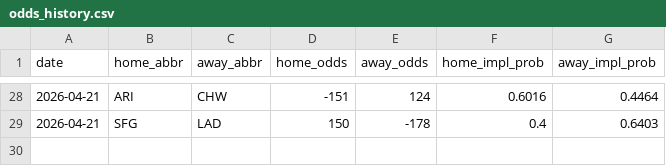
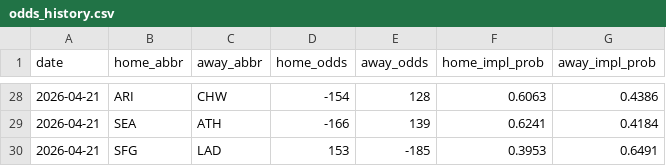
Before and after one commit to codys19/mlb-predictormlb-predictor, a CSV file: raw/odds_history.csv, drawn as a sheet; only a part is shown, gaps mark what is left out; the diff covers the shown part only.

```diff
--- a/raw/odds_history.csv
+++ b/raw/odds_history.csv
@@ -28,2 +28,3 @@ date,home_abbr,away_abbr,home_odds,away_odds,home_impl_prob,away_impl_prob
-2026-04-21,ARI,CHW,-151,124,0.6016,0.4464
-2026-04-21,SFG,LAD,150,-178,0.4,0.6403
+2026-04-21,ARI,CHW,-154,128,0.6063,0.4386
+2026-04-21,SEA,ATH,-166,139,0.6241,0.4184
+2026-04-21,SFG,LAD,153,-185,0.3953,0.6491
```
Also changed, not shown: 7 added rows, 7 removed rows and 16 edited cells elsewhere in this file, 1 other file.
